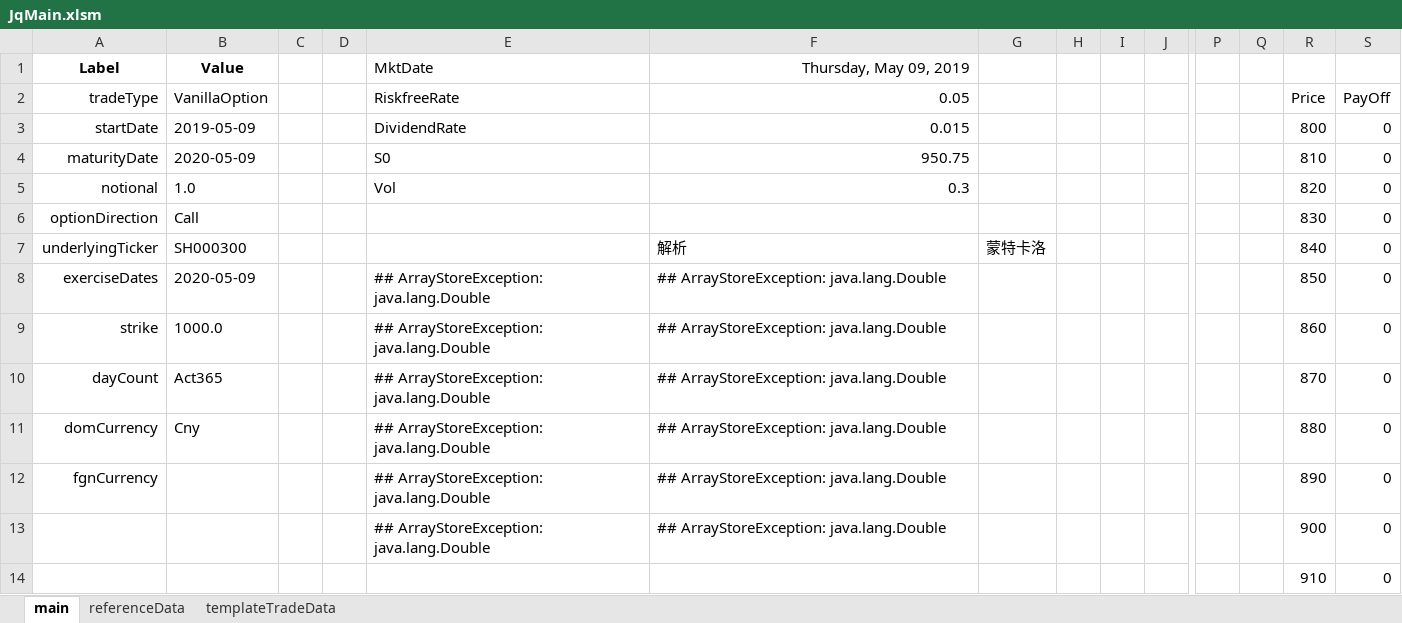
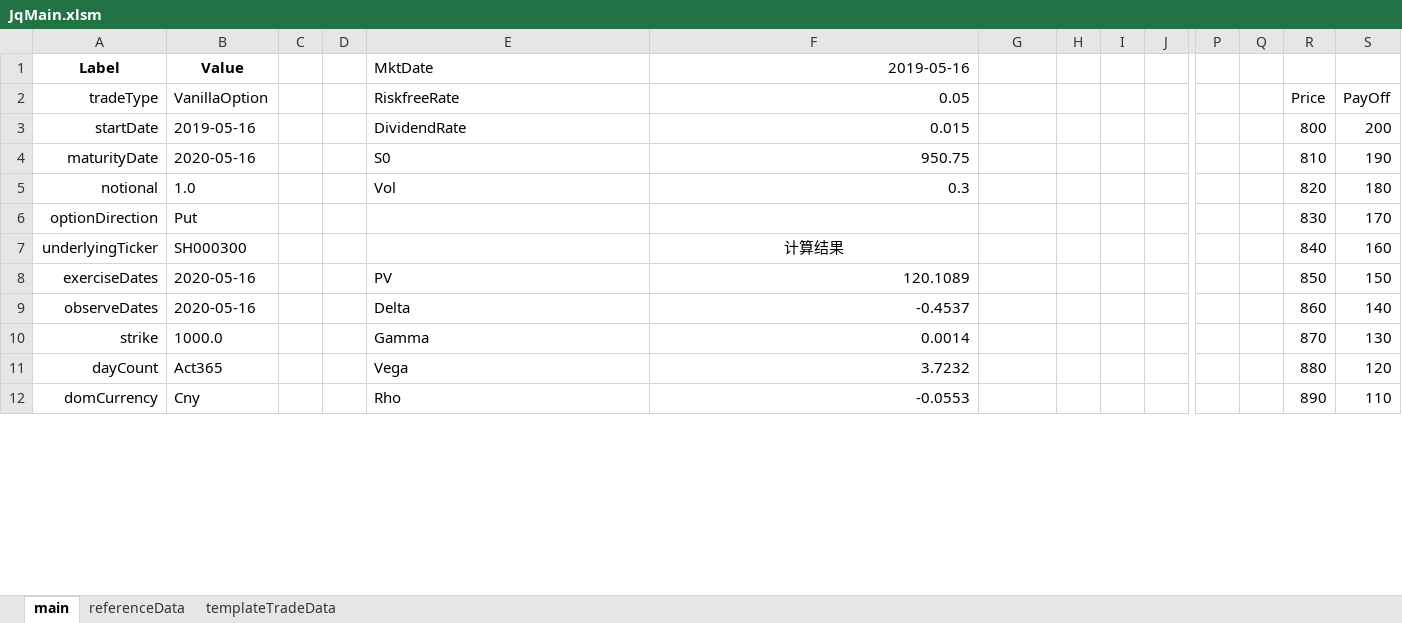
Before and after one commit to superfluidLW/jq, an Excel workbook: jq_core/src/main/resources/JqMain.xlsm, sheet main, drawn as a sheet; only a part is shown, gaps mark what is left out; values as stored, in another font and other column widths than the file's, no borders; charts and pictures not drawn; removed rows and columns are numbered as before the commit, all else as after; rows hold the shown columns only; the diff covers the shown part only; the diff names each change by its address in the sheet, - before the commit and + after, or states it on an @@ line.

Commit message:
Update excel functions.

```diff
--- a/jq_core/src/main/resources/JqMain.xlsm (sheet main)
+++ b/jq_core/src/main/resources/JqMain.xlsm (sheet main)
-F1: Thursday, May 09, 2019
+F1: 2019-05-16
-B3: 2019-05-09
+B3: 2019-05-16
-S3: 0
+S3: 200
-B4: 2020-05-09
+B4: 2020-05-16
-S4: 0
+S4: 190
-S5: 0
+S5: 180
-B6: Call
+B6: Put
-S6: 0
+S6: 170
-F7: 解析
+F7: 计算结果
-F7 alignment: left
+F7 alignment: center
-G7: 蒙特卡洛
+G7: (empty)
-S7: 0
+S7: 160
-B8: 2020-05-09
+B8: 2020-05-16
-E8: ## ArrayStoreException: java.lang.Double
+E8: PV
-F8: ## ArrayStoreException: java.lang.Double
+F8: 120.1089
-S8: 0
+S8: 150
+row 9: observeDates | 2020-05-16 |  |  | Delta | -0.4537 |  |  |  |  |  |  | 860 | 140
-E10: ## ArrayStoreException: java.lang.Double
+E10: Gamma
-F10: ## ArrayStoreException: java.lang.Double
+F10: 0.0014
-R10: 860
+R10: 870
-S10: 0
+S10: 130
-E11: ## ArrayStoreException: java.lang.Double
+E11: Vega
-F11: ## ArrayStoreException: java.lang.Double
+F11: 3.7232
-R11: 870
+R11: 880
-S11: 0
+S11: 120
-E12: ## ArrayStoreException: java.lang.Double
+E12: Rho
-F12: ## ArrayStoreException: java.lang.Double
+F12: -0.0553
-R12: 880
+R12: 890
-S12: 0
+S12: 110
-row 12: fgnCurrency |  |  |  | ## ArrayStoreException: java.lang.Double | ## ArrayStoreException: java.lang.Double |  |  |  |  |  |  | 890 | 0
-row 13:  |  |  |  | ## ArrayStoreException: java.lang.Double | ## ArrayStoreException: java.lang.Double |  |  |  |  |  |  | 900 | 0
-row 14:  |  |  |  |  |  |  |  |  |  |  |  | 910 | 0
```
Also changed, not shown: 10 added rows, 8 removed rows and 19 edited cells elsewhere in this sheet, sheet templateTradeData, charts or pictures, 11 other files.
